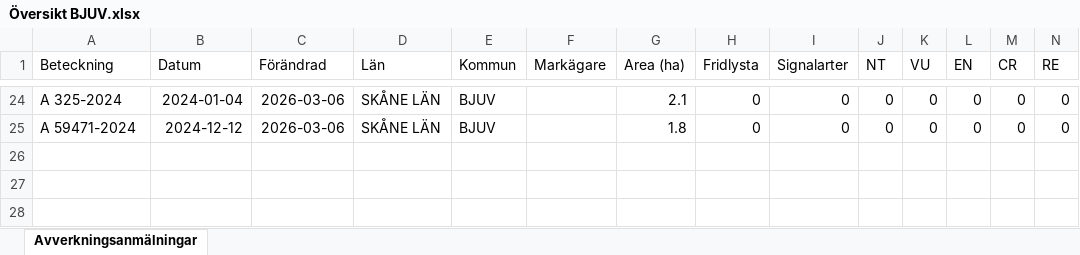
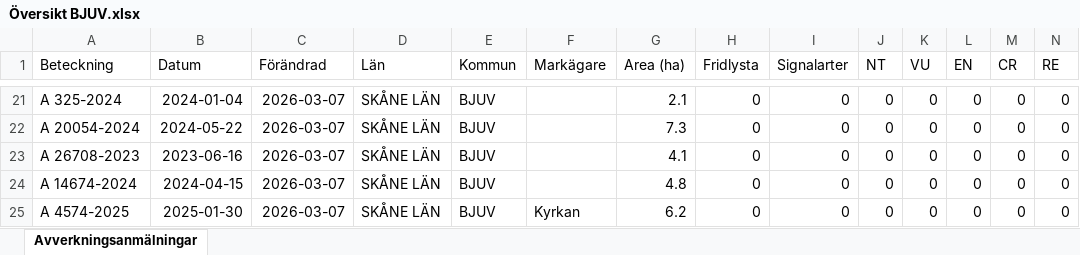
Before and after one commit to klasma/Logging_1260, an Excel workbook: Översikt BJUV.xlsx, sheet Avverkningsanmälningar, drawn as a sheet; only a part is shown, gaps mark what is left out; values as stored, in another font and other column widths than the file's, no borders; addresses are those after the commit; rows hold the shown columns only; the diff covers the shown part only; the diff names each change by its address in the sheet, - before the commit and + after, or states it on an @@ line.

```diff
--- a/Översikt BJUV.xlsx (sheet Avverkningsanmälningar)
+++ b/Översikt BJUV.xlsx (sheet Avverkningsanmälningar)
-C21:C22 (Förändrad): 2026-03-06
+C21:C22 (Förändrad): 2026-03-07
-A22 (Beteckning): A 59471-2024
+A22 (Beteckning): A 20054-2024
-B22 (Datum): 2024-12-12
+B22 (Datum): 2024-05-22
-G22 (Area (ha)): 1.8
+G22 (Area (ha)): 7.3
+row 23: A 26708-2023 | 2023-06-16 | 2026-03-07 | SKÅNE LÄN | BJUV |  | 4.1 | 0 | 0 | 0 | 0 | 0 | 0 | 0
+row 24: A 14674-2024 | 2024-04-15 | 2026-03-07 | SKÅNE LÄN | BJUV |  | 4.8 | 0 | 0 | 0 | 0 | 0 | 0 | 0
+row 25: A 4574-2025 | 2025-01-30 | 2026-03-07 | SKÅNE LÄN | BJUV | Kyrkan | 6.2 | 0 | 0 | 0 | 0 | 0 | 0 | 0
```
Also changed, not shown: 1 added row, 4 removed rows and 42 edited cells elsewhere in this sheet, artfynd/A 50759-2025 artfynd.xlsx, artfynd/A 59875-2025 artfynd.xlsx, 17 other files.
